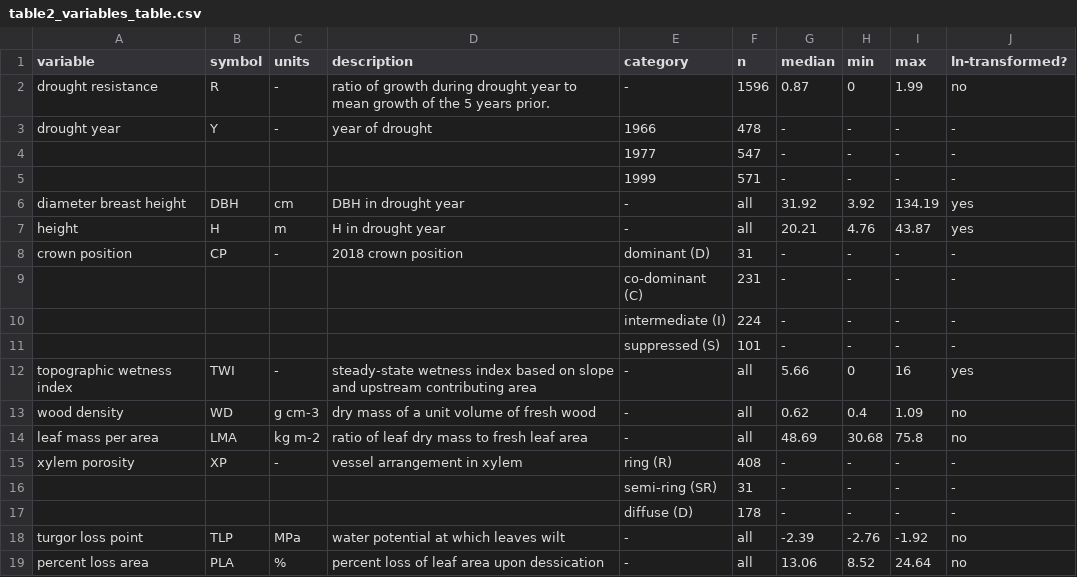
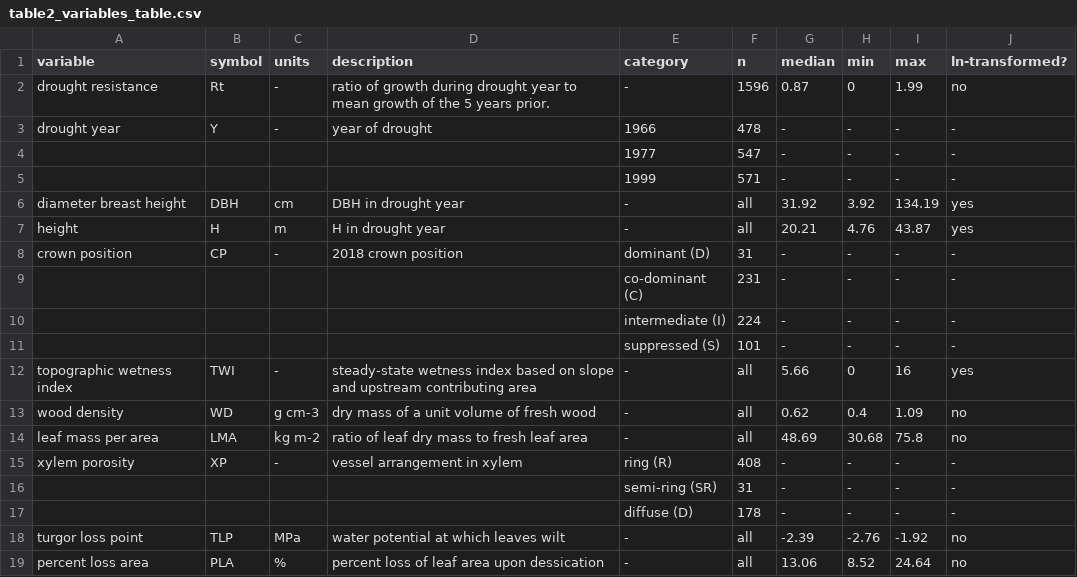
Before and after one commit to SCBI-ForestGEO/McGregor_climate-sensitivity-variation, a CSV file: manuscript/tables_figures/table2_variables_table.csv, drawn as a sheet.

```diff
--- a/manuscript/tables_figures/table2_variables_table.csv
+++ b/manuscript/tables_figures/table2_variables_table.csv
@@ -1,3 +1,3 @@
 variable,symbol,units,description,category,n,median,min,max,ln-transformed?
-drought resistance,R,-,ratio of growth during drought year to mean growth of the 5 years prior. ,-,1596,0.87,0,1.99,no
+drought resistance,Rt,-,ratio of growth during drought year to mean growth of the 5 years prior. ,-,1596,0.87,0,1.99,no
 drought year ,Y,-,year of drought,1966,478,-,-,-,-
```
Also changed, not shown: manuscript/tables_figures/table1_hypothesis_table.csv, 5 other files.
